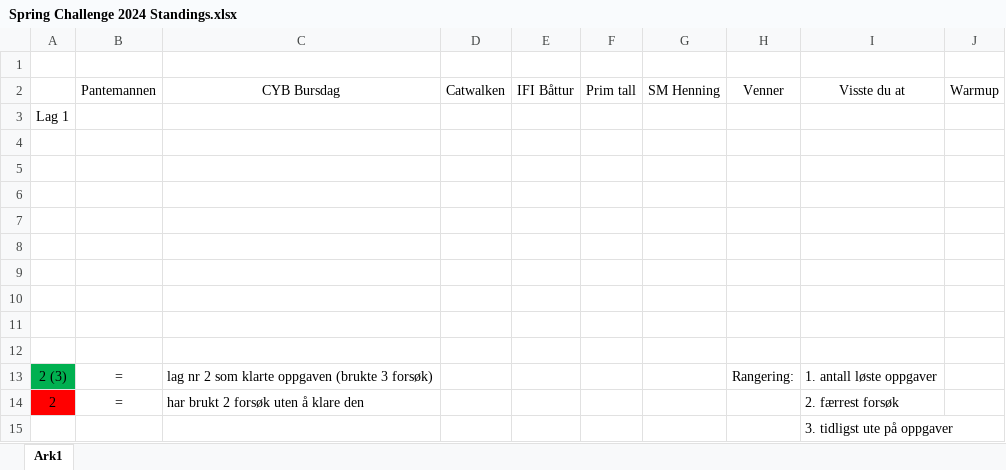
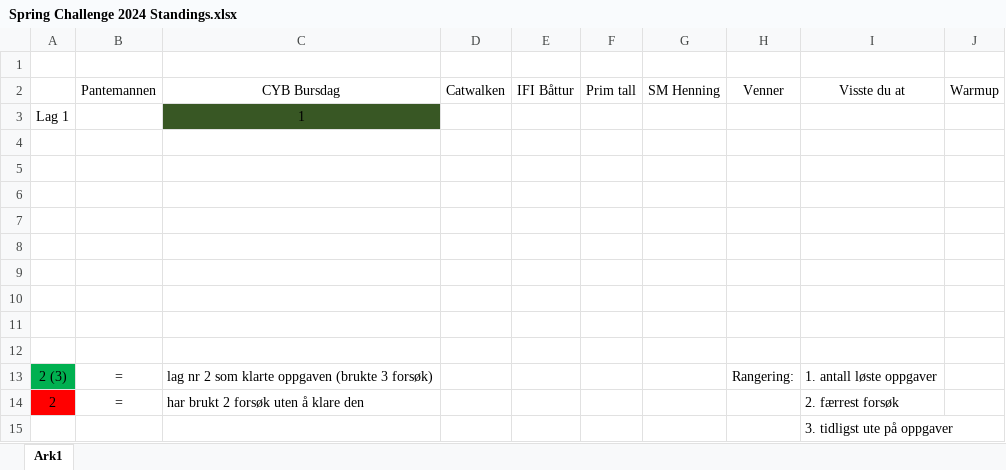
Before and after one commit to Martiwj/SpringChallenge2024, an Excel workbook: Spring Challenge 2024 Standings.xlsx, sheet Ark1, drawn as a sheet; values as stored, in another font and other column widths than the file's, no borders; the diff names each change by its address in the sheet, - before the commit and + after, or states it on an @@ line.

Commit message:
leaderboard update

```diff
--- a/Spring Challenge 2024 Standings.xlsx (sheet Ark1)
+++ b/Spring Challenge 2024 Standings.xlsx (sheet Ark1)
-C3: (empty)
+C3: 1
-C3 fill: none
+C3 fill: #385724
```
